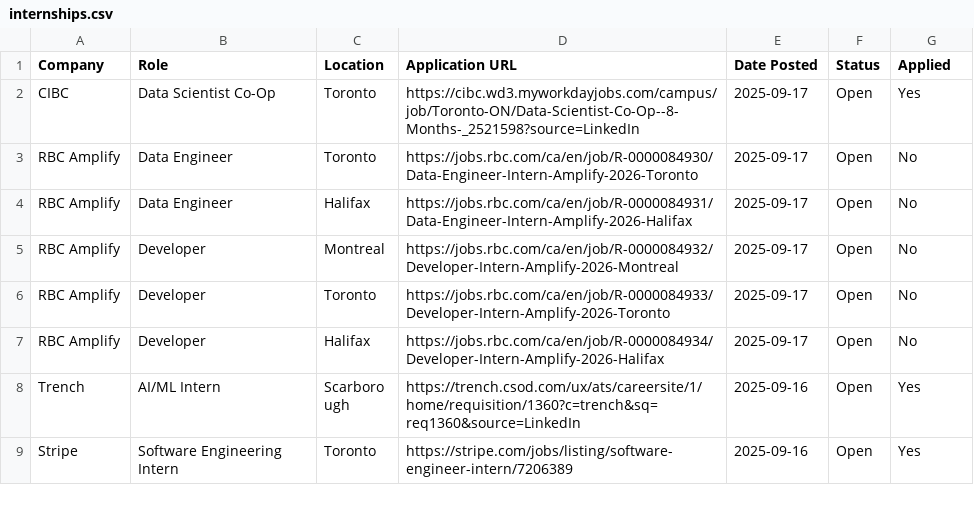
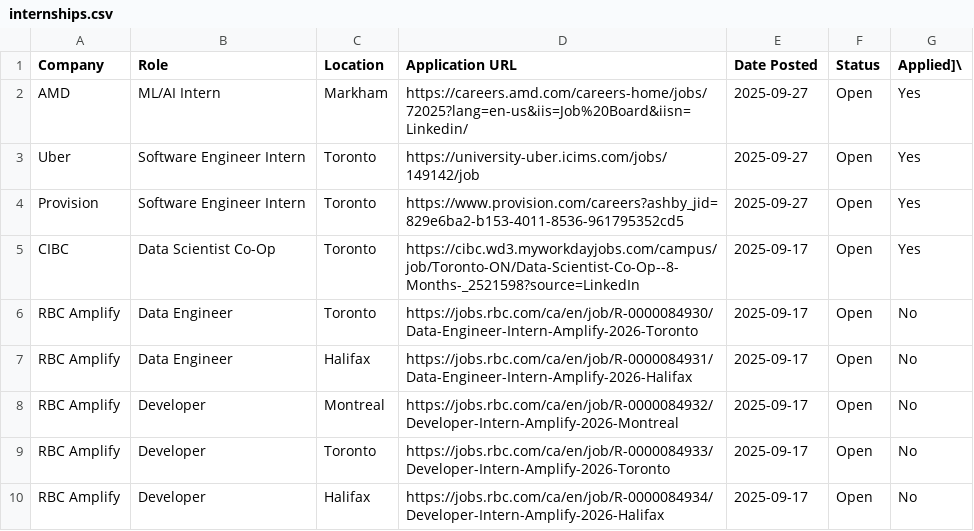
Before and after one commit to Splendero/Summer-2026-Canadian-Internship-Hunt, a CSV file: internships.csv, drawn as a sheet; only a part is shown; the shorter side is filled out with more unchanged rows.

```diff
--- a/internships.csv
+++ b/internships.csv
@@ -1,2 +1,5 @@
-Company,Role,Location,Application URL,Date Posted,Status,Applied
+Company,Role,Location,Application URL,Date Posted,Status,Applied]\
+AMD, ML/AI Intern, Markham, https://careers.amd.com/careers-home/jobs/72025?lang=en-us&iis=Job%20Board&iisn=Linkedin/, 2025-09-27, Open, Yes
+Uber, Software Engineer Intern, Toronto, https://university-uber.icims.com/jobs/149142/job, 2025-09-27, Open, Yes
+Provision, Software Engineer Intern, Toronto, https://www.provision.com/careers?ashby_jid=829e6ba2-b153-4011-8536-961795352cd5, 2025-09-27, Open, Yes
 CIBC,Data Scientist Co-Op,Toronto,https://cibc.wd3.myworkdayjobs.com/campus/job/Toronto-ON/Data-Scientist-Co-Op--8-Months-_2521598?source=LinkedIn,2025-09-17,Open,Yes
```
Also changed, not shown: 2 other files.
